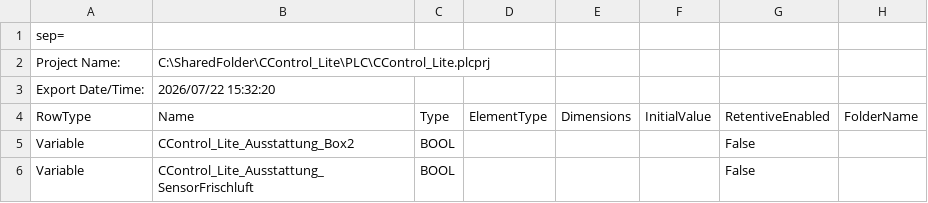
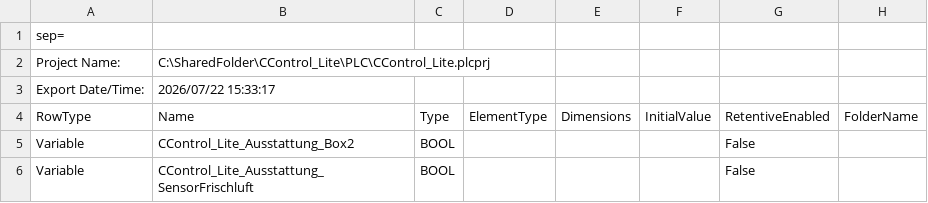
Before and after one commit to gotome/CControl_Lite, a CSV file: DOC/hmi_var.CSV, drawn as a sheet; only a part is shown; the diff names each change by its address in the sheet, - before the commit and + after, or states it on an @@ line.

Commit message:
update

```diff
--- a/DOC/hmi_var.CSV
+++ b/DOC/hmi_var.CSV
-B3: 2026/07/22 15:32:20
+B3: 2026/07/22 15:33:17
```
